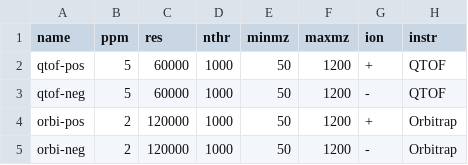
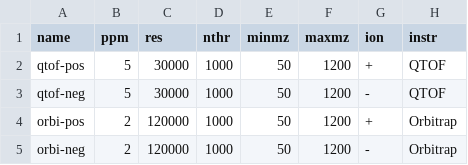
Before and after one commit to RogerGinBer/RHermes, a CSV file: inst/extdata/InstrumentTemplates.csv, drawn as a sheet.

Commit message:
Corrected QTOF prototype
Adjusted default resolution of qTOF instruments from 60k to 30k.
Increased IL plot window size in GUI

```diff
--- a/inst/extdata/InstrumentTemplates.csv
+++ b/inst/extdata/InstrumentTemplates.csv
@@ -1,4 +1,4 @@
 name;ppm;res;nthr;minmz;maxmz;ion;instr
-qtof-pos;5;60000;1000;50;1200;+;QTOF
-qtof-neg;5;60000;1000;50;1200;-;QTOF
+qtof-pos;5;30000;1000;50;1200;+;QTOF
+qtof-neg;5;30000;1000;50;1200;-;QTOF
 orbi-pos;2;120000;1000;50;1200;+;Orbitrap
```
Also changed, not shown: 2 other files.
